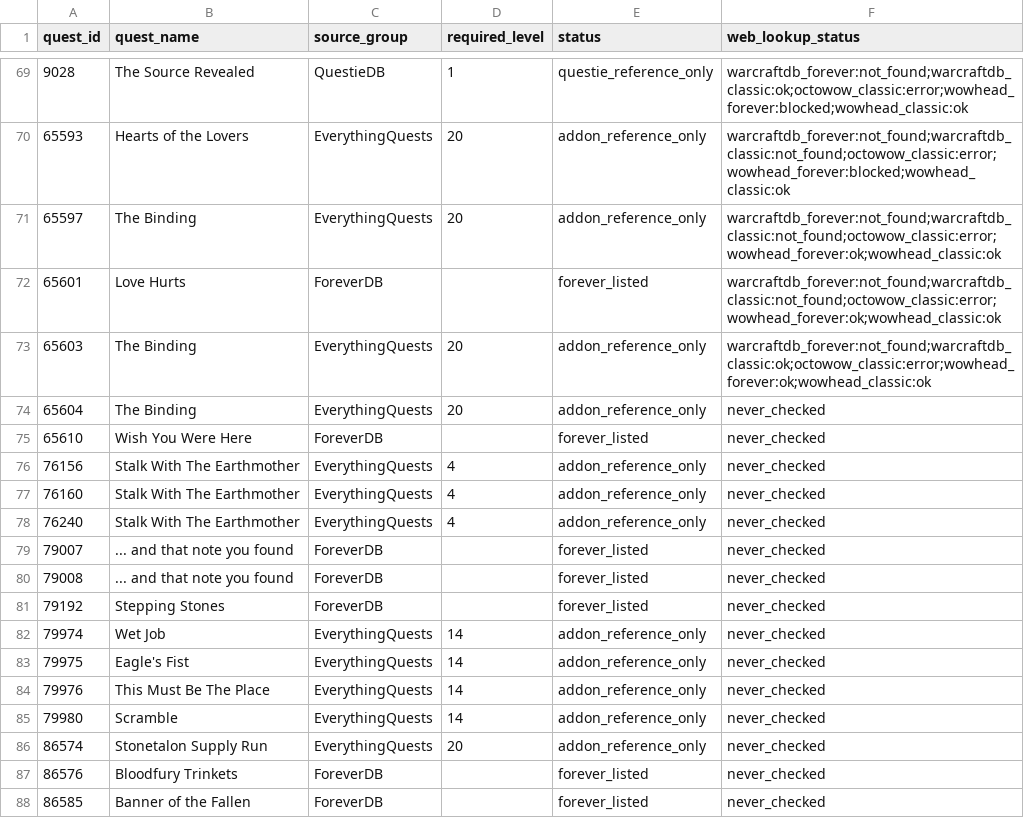
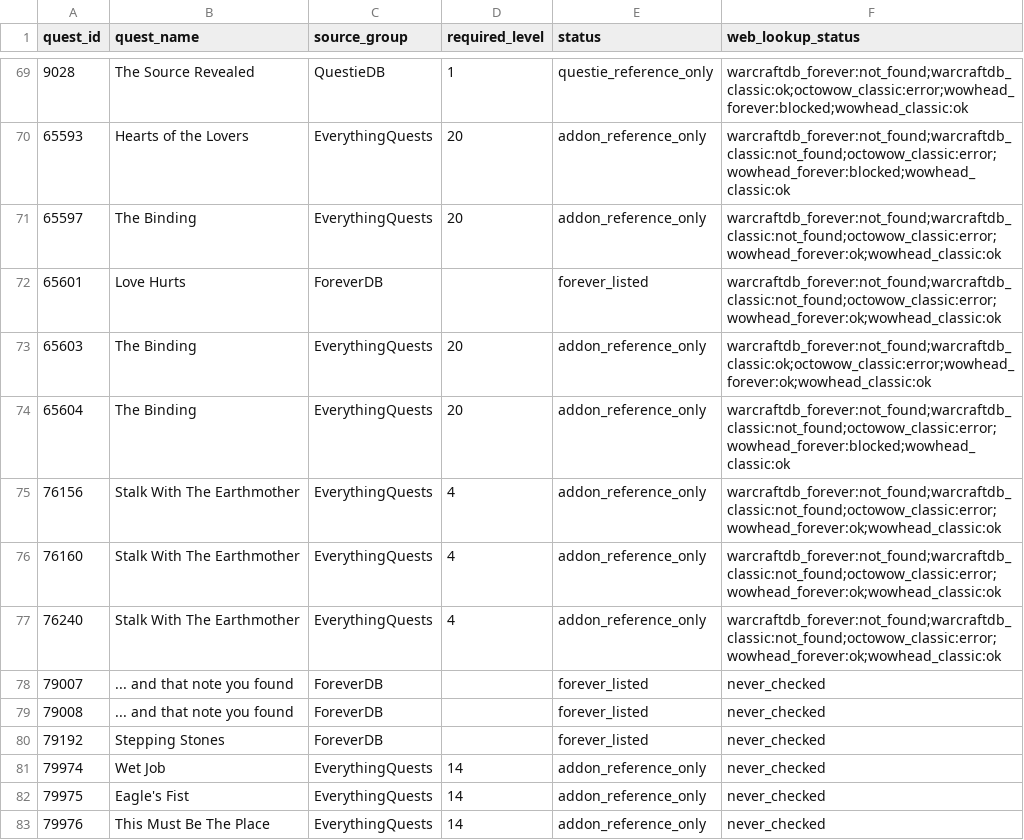
Before and after one commit to Battlefeld/ForeverRoutes, a CSV file: unified/missing-xp-quest-ids-1-30.csv, drawn as a sheet; only a part is shown, gaps mark what is left out; the shorter side is filled out with more unchanged rows.

```diff
--- a/unified/missing-xp-quest-ids-1-30.csv
+++ b/unified/missing-xp-quest-ids-1-30.csv
@@ -73,7 +73,6 @@ quest_id,quest_name,source_group,required_level,status,web_lookup_status
 65603,The Binding,EverythingQuests,20,addon_reference_only,warcraftdb_forever:not_found;warcraftdb_classic:ok;octowow_classic:error;wowhead_forever:ok;wowhead_classic:ok
-65604,The Binding,EverythingQuests,20,addon_reference_only,never_checked
-65610,Wish You Were Here,ForeverDB,,forever_listed,never_checked
-76156,Stalk With The Earthmother,EverythingQuests,4,addon_reference_only,never_checked
-76160,Stalk With The Earthmother,EverythingQuests,4,addon_reference_only,never_checked
-76240,Stalk With The Earthmother,EverythingQuests,4,addon_reference_only,never_checked
+65604,The Binding,EverythingQuests,20,addon_reference_only,warcraftdb_forever:not_found;warcraftdb_classic:not_found;octowow_classic:error;wowhead_forever:blocked;wowhead_classic:ok
+76156,Stalk With The Earthmother,EverythingQuests,4,addon_reference_only,warcraftdb_forever:not_found;warcraftdb_classic:not_found;octowow_classic:error;wowhead_forever:ok;wowhead_classic:ok
+76160,Stalk With The Earthmother,EverythingQuests,4,addon_reference_only,warcraftdb_forever:not_found;warcraftdb_classic:not_found;octowow_classic:error;wowhead_forever:ok;wowhead_classic:ok
+76240,Stalk With The Earthmother,EverythingQuests,4,addon_reference_only,warcraftdb_forever:not_found;warcraftdb_classic:not_found;octowow_classic:error;wowhead_forever:ok;wowhead_classic:ok
 79007,... and that note you found,ForeverDB,,forever_listed,never_checked
```
Also changed, not shown: 5 other files.
